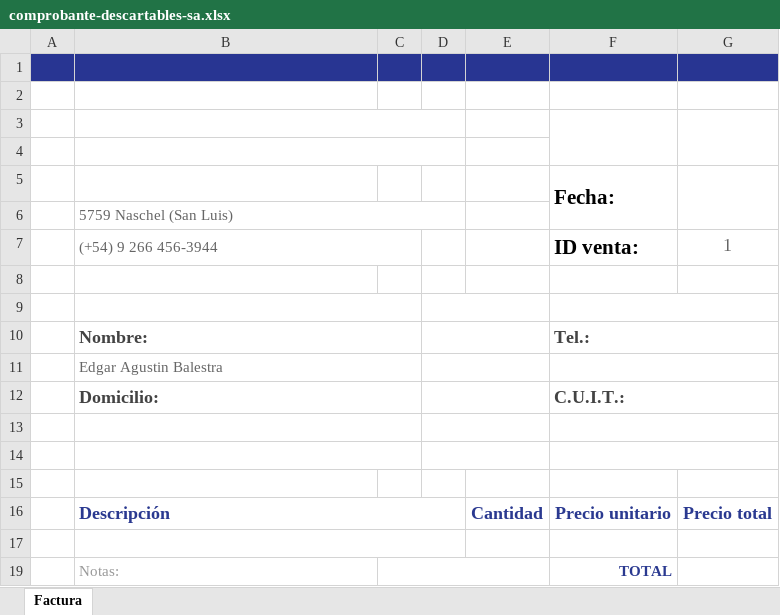
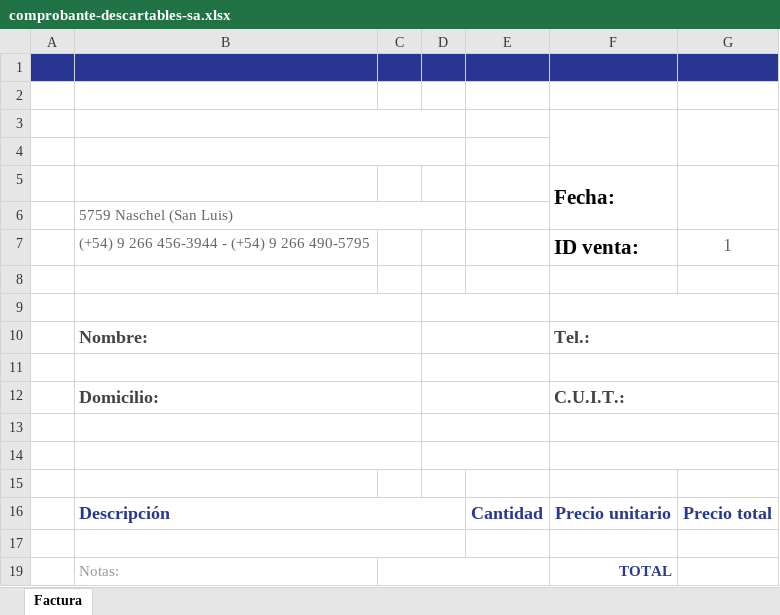
Before and after one commit to eabalestra/sa-system, an Excel workbook: app/views/excel_templates/comprobante-descartables-sa.xlsx, sheet Factura, drawn as a sheet; values as stored, in another font and other column widths than the file's, no borders; charts and pictures and conditional formats not drawn; the diff names each change by its address in the sheet, - before the commit and + after, or states it on an @@ line.

Commit message:
change receipt style

```diff
--- a/app/views/excel_templates/comprobante-descartables-sa.xlsx (sheet Factura)
+++ b/app/views/excel_templates/comprobante-descartables-sa.xlsx (sheet Factura)
-B7: (+54) 9 266 456-3944
+B7: (+54) 9 266 456-3944 - (+54) 9 266 490-5795
-B7:C7 merged
-B11: Edgar Agustin Balestra
+B11: (empty)
```
Also changed, not shown: charts or pictures.
